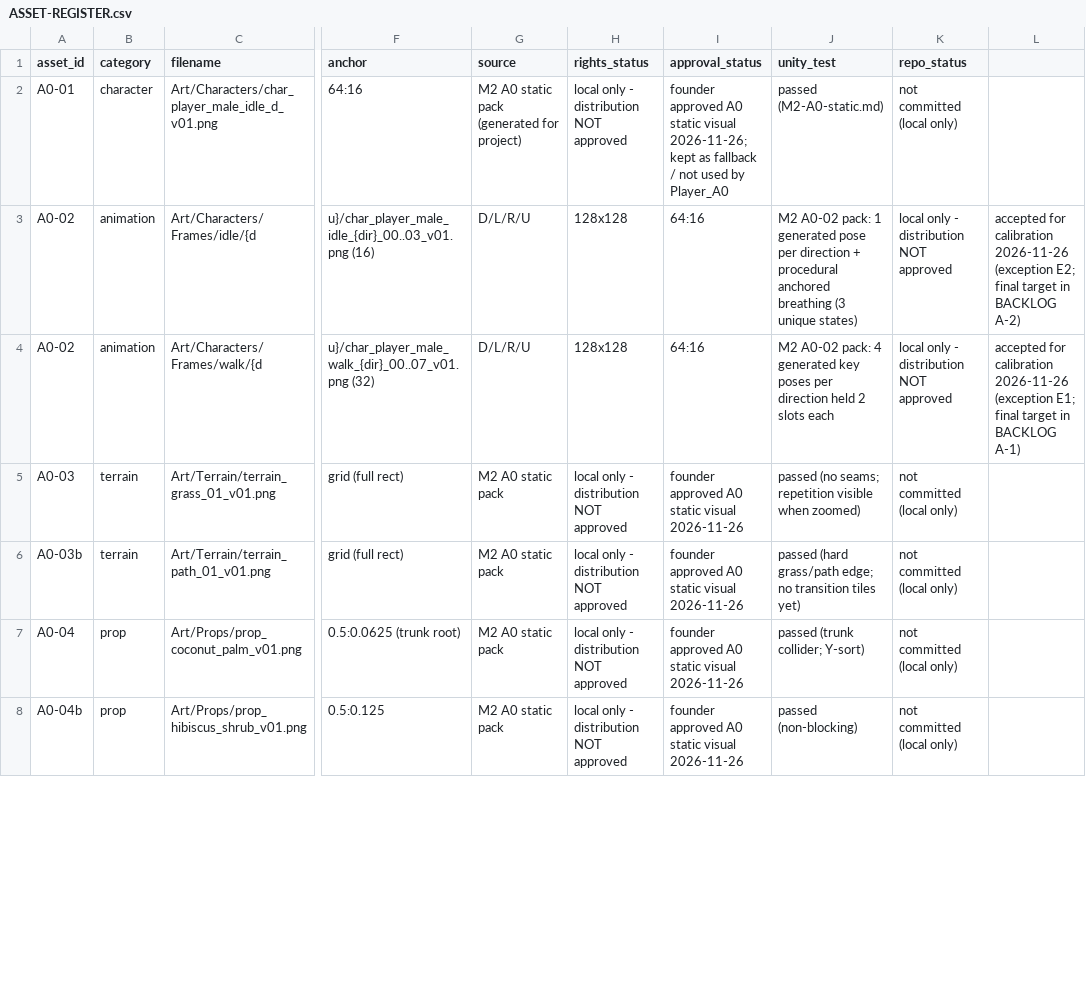
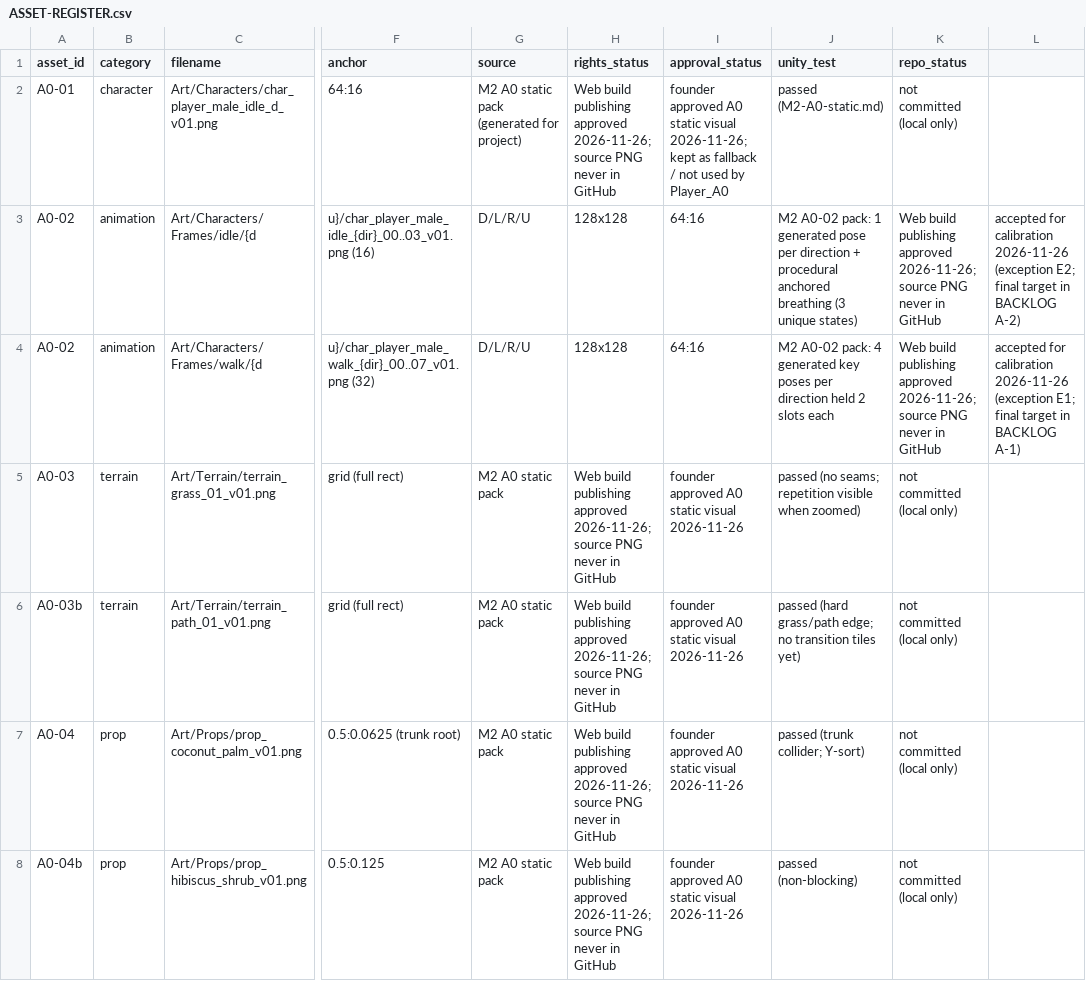
Before and after one commit to pashamuhammadd/lifetopia-game, a CSV file: Documentation/ASSET-REGISTER.csv, drawn as a sheet; only a part is shown, gaps mark what is left out; the diff covers the shown part only; the diff names each change by its address in the sheet, - before the commit and + after, or states it on an @@ line.

```diff
--- a/Documentation/ASSET-REGISTER.csv
+++ b/Documentation/ASSET-REGISTER.csv
-H2 (rights_status): local only - distribution NOT approved
+H2 (rights_status): Web build publishing approved 2026-11-26; source PNG never in GitHub
-K3:K4 (repo_status): local only - distribution NOT approved
+K3:K4 (repo_status): Web build publishing approved 2026-11-26; source PNG never in GitHub
-H5:H8 (rights_status): local only - distribution NOT approved
+H5:H8 (rights_status): Web build publishing approved 2026-11-26; source PNG never in GitHub
```
Also changed, not shown: 5 added rows and 2 edited cells elsewhere in this file, 58 other files.
